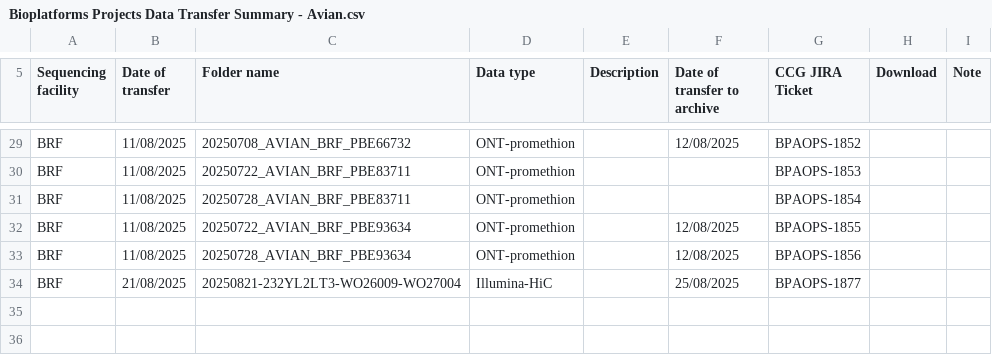
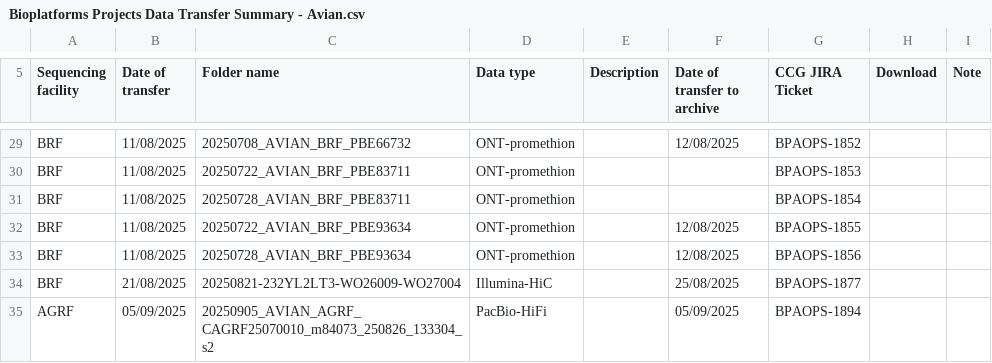
Before and after one commit to BioplatformsAustralia/bpa-ingest, a CSV file: track-metadata/google-drive/Bioplatforms Projects Data Transfer Summary - Avian.csv, drawn as a sheet; only a part is shown, gaps mark what is left out; the diff names each change by its address in the sheet, - before the commit and + after, or states it on an @@ line.

Commit message:
BPAOPS-1894 - Ingest m84073_250826_133304_s2 for Avian

```diff
--- a/track-metadata/google-drive/Bioplatforms Projects Data Transfer Summary - Avian.csv
+++ b/track-metadata/google-drive/Bioplatforms Projects Data Transfer Summary - Avian.csv
+row 35: AGRF | 05/09/2025 | 20250905_AVIAN_AGRF_CAGRF25070010_m84073_250826_133304_s2 | PacBio-HiFi |  | 05/09/2025 | BPAOPS-1894
```
